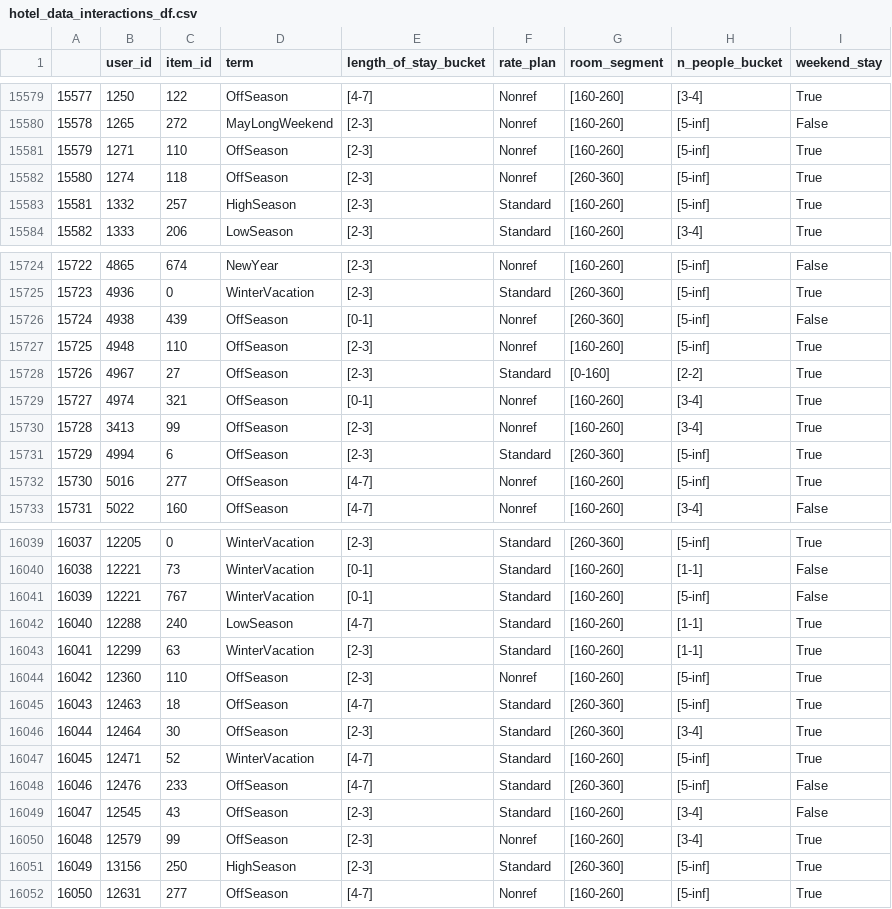
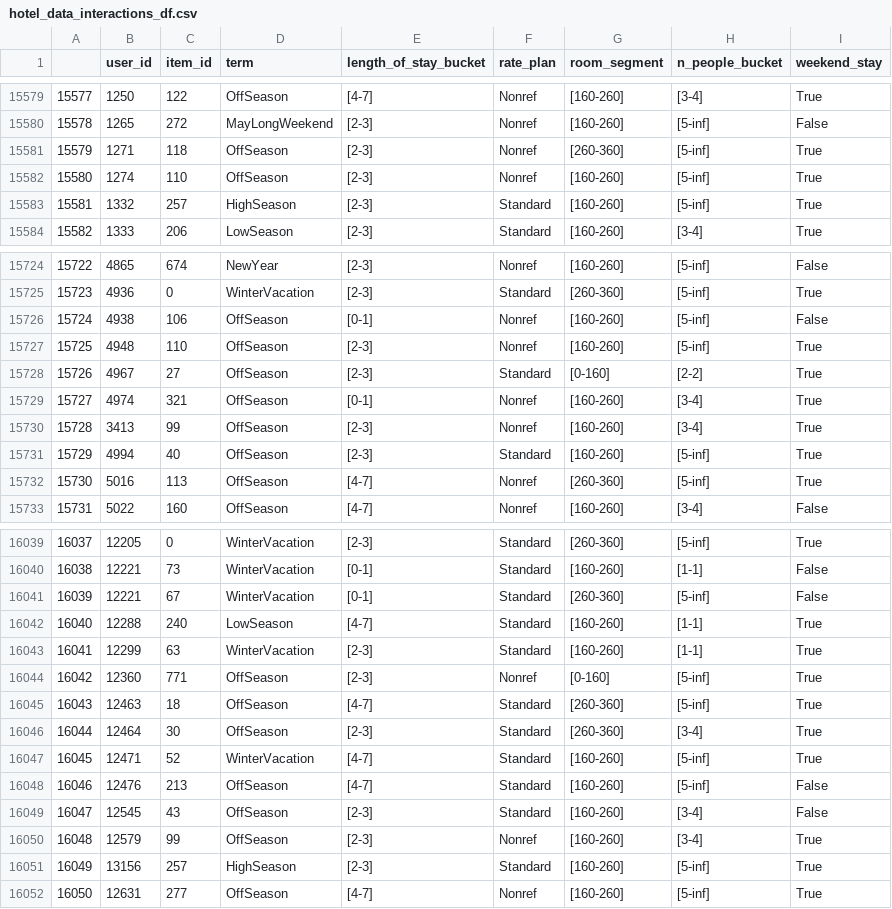
Before and after one commit to Mikbac/REK-project-1, a CSV file: data/hotel_data/hotel_data_interactions_df.csv, drawn as a sheet; only a part is shown, gaps mark what is left out; the diff covers the shown part only.

```diff
--- a/data/hotel_data/hotel_data_interactions_df.csv
+++ b/data/hotel_data/hotel_data_interactions_df.csv
@@ -15580,4 +15580,4 @@
 15578,1265,272,MayLongWeekend,[2-3],Nonref,[160-260],[5-inf],False
-15579,1271,110,OffSeason,[2-3],Nonref,[160-260],[5-inf],True
-15580,1274,118,OffSeason,[2-3],Nonref,[260-360],[5-inf],True
+15579,1271,118,OffSeason,[2-3],Nonref,[260-360],[5-inf],True
+15580,1274,110,OffSeason,[2-3],Nonref,[160-260],[5-inf],True
 15581,1332,257,HighSeason,[2-3],Standard,[160-260],[5-inf],True
@@ -15725,3 +15725,3 @@
 15723,4936,0,WinterVacation,[2-3],Standard,[260-360],[5-inf],True
-15724,4938,439,OffSeason,[0-1],Nonref,[260-360],[5-inf],False
+15724,4938,106,OffSeason,[0-1],Nonref,[160-260],[5-inf],False
 15725,4948,110,OffSeason,[2-3],Nonref,[160-260],[5-inf],True
@@ -15730,4 +15730,4 @@
 15728,3413,99,OffSeason,[2-3],Nonref,[160-260],[3-4],True
-15729,4994,6,OffSeason,[2-3],Standard,[260-360],[5-inf],True
-15730,5016,277,OffSeason,[4-7],Nonref,[160-260],[5-inf],True
+15729,4994,40,OffSeason,[2-3],Standard,[160-260],[5-inf],True
+15730,5016,113,OffSeason,[4-7],Nonref,[260-360],[5-inf],True
 15731,5022,160,OffSeason,[4-7],Nonref,[160-260],[3-4],False
@@ -16040,6 +16040,6 @@
 16038,12221,73,WinterVacation,[0-1],Standard,[160-260],[1-1],False
-16039,12221,767,WinterVacation,[0-1],Standard,[160-260],[5-inf],False
+16039,12221,67,WinterVacation,[0-1],Standard,[260-360],[5-inf],False
 16040,12288,240,LowSeason,[4-7],Standard,[160-260],[1-1],True
 16041,12299,63,WinterVacation,[2-3],Standard,[160-260],[1-1],True
-16042,12360,110,OffSeason,[2-3],Nonref,[160-260],[5-inf],True
+16042,12360,771,OffSeason,[2-3],Nonref,[0-160],[5-inf],True
 16043,12463,18,OffSeason,[4-7],Standard,[260-360],[5-inf],True
@@ -16047,6 +16047,6 @@
 16045,12471,52,WinterVacation,[4-7],Standard,[160-260],[5-inf],True
-16046,12476,233,OffSeason,[4-7],Standard,[260-360],[5-inf],False
+16046,12476,213,OffSeason,[4-7],Standard,[160-260],[5-inf],False
 16047,12545,43,OffSeason,[2-3],Standard,[160-260],[3-4],False
 16048,12579,99,OffSeason,[2-3],Nonref,[160-260],[3-4],True
-16049,13156,250,HighSeason,[2-3],Standard,[260-360],[5-inf],True
+16049,13156,257,HighSeason,[2-3],Standard,[160-260],[5-inf],True
 16050,12631,277,OffSeason,[4-7],Nonref,[160-260],[5-inf],True
```
Also changed, not shown: 114 edited cells elsewhere in this file, 3 other files.
